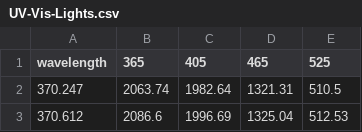
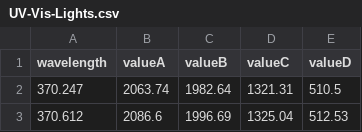
Before and after one commit to njlnfides/lights, a CSV file: UV-Vis-Lights.csv, drawn as a sheet; only a part is shown.

```diff
--- a/UV-Vis-Lights.csv
+++ b/UV-Vis-Lights.csv
@@ -1,2 +1,2 @@
-wavelength, 365, 405, 465, 525
+wavelength,valueA,valueB,valueC,valueD
 370.247,2063.74,1982.64,1321.31,510.5
```
Also changed, not shown: 1 other file.
